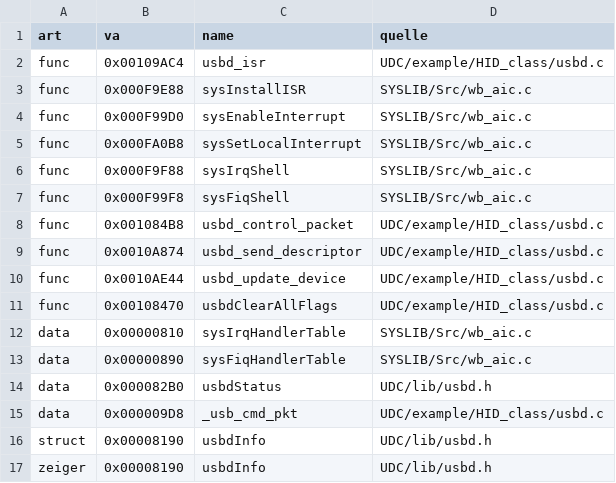
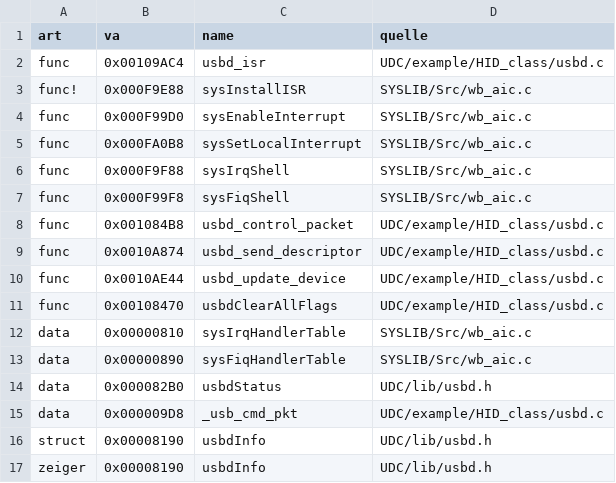
Before and after one commit to mad-sol-dev/zk-inkjet-printer, a CSV file: tools/scripts/ghidra/zuordnung/bsp_usb_102.csv, drawn as a sheet.

```diff
--- a/tools/scripts/ghidra/zuordnung/bsp_usb_102.csv
+++ b/tools/scripts/ghidra/zuordnung/bsp_usb_102.csv
@@ -2,3 +2,3 @@ art,va,name,quelle
 func,0x00109AC4,usbd_isr,UDC/example/HID_class/usbd.c
-func,0x000F9E88,sysInstallISR,SYSLIB/Src/wb_aic.c
+func!,0x000F9E88,sysInstallISR,SYSLIB/Src/wb_aic.c
 func,0x000F99D0,sysEnableInterrupt,SYSLIB/Src/wb_aic.c
```
Also changed, not shown: tools/scripts/ghidra/zuordnung/bsp_msc.csv, 1 other file.
